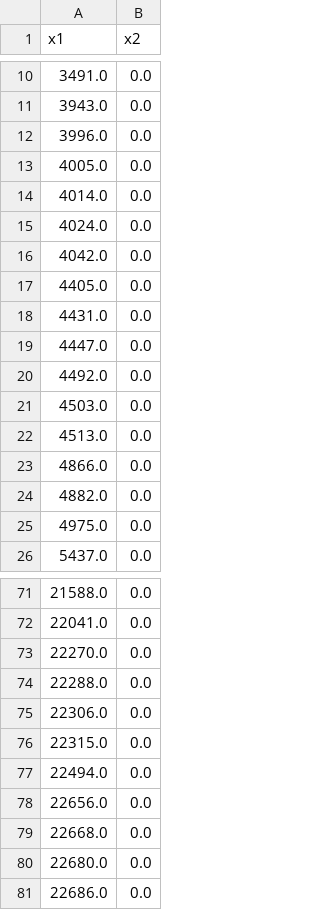
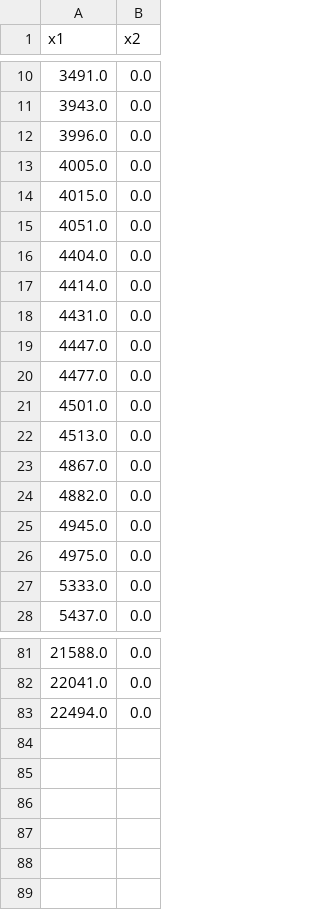
Before and after one commit to thejacobhyatt/UGV-Pathing, a CSV file: output_massive.csv, drawn as a sheet; only a part is shown, gaps mark what is left out; the diff covers the shown part only.

```diff
--- a/output_massive.csv
+++ b/output_massive.csv
@@ -13,14 +13,16 @@ x1,x2
 4005.0,0.0
-4014.0,0.0
-4024.0,0.0
-4042.0,0.0
-4405.0,0.0
+4015.0,0.0
+4051.0,0.0
+4404.0,0.0
+4414.0,0.0
 4431.0,0.0
 4447.0,0.0
-4492.0,0.0
-4503.0,0.0
+4477.0,0.0
+4501.0,0.0
 4513.0,0.0
-4866.0,0.0
+4867.0,0.0
 4882.0,0.0
+4945.0,0.0
 4975.0,0.0
+5333.0,0.0
 5437.0,0.0
@@ -72,10 +82,2 @@ x1,x2
 22041.0,0.0
-22270.0,0.0
-22288.0,0.0
-22306.0,0.0
-22315.0,0.0
 22494.0,0.0
-22656.0,0.0
-22668.0,0.0
-22680.0,0.0
-22686.0,0.0
```
Also changed, not shown: 8 added rows and 6 edited cells elsewhere in this file, 1 other file.
